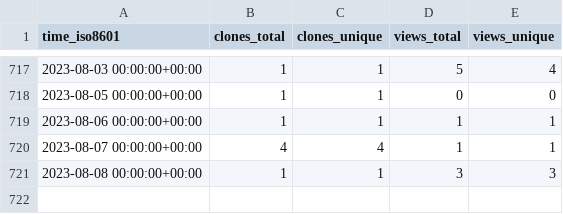
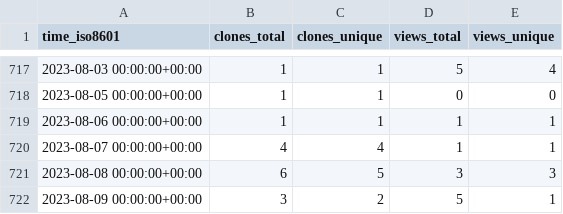
Before and after one commit to jonescompneurolab/hnn-tracking, a CSV file: jonescompneurolab/hnn/ghrs-data/views_clones_aggregate.csv, drawn as a sheet; only a part is shown, gaps mark what is left out.

```diff
--- a/jonescompneurolab/hnn/ghrs-data/views_clones_aggregate.csv
+++ b/jonescompneurolab/hnn/ghrs-data/views_clones_aggregate.csv
@@ -720,2 +720,3 @@ time_iso8601,clones_total,clones_unique,views_total,views_unique
 2023-08-07 00:00:00+00:00,4,4,1,1
-2023-08-08 00:00:00+00:00,1,1,3,3
+2023-08-08 00:00:00+00:00,6,5,3,3
+2023-08-09 00:00:00+00:00,3,2,5,1
```
Also changed, not shown: 1 other file.
